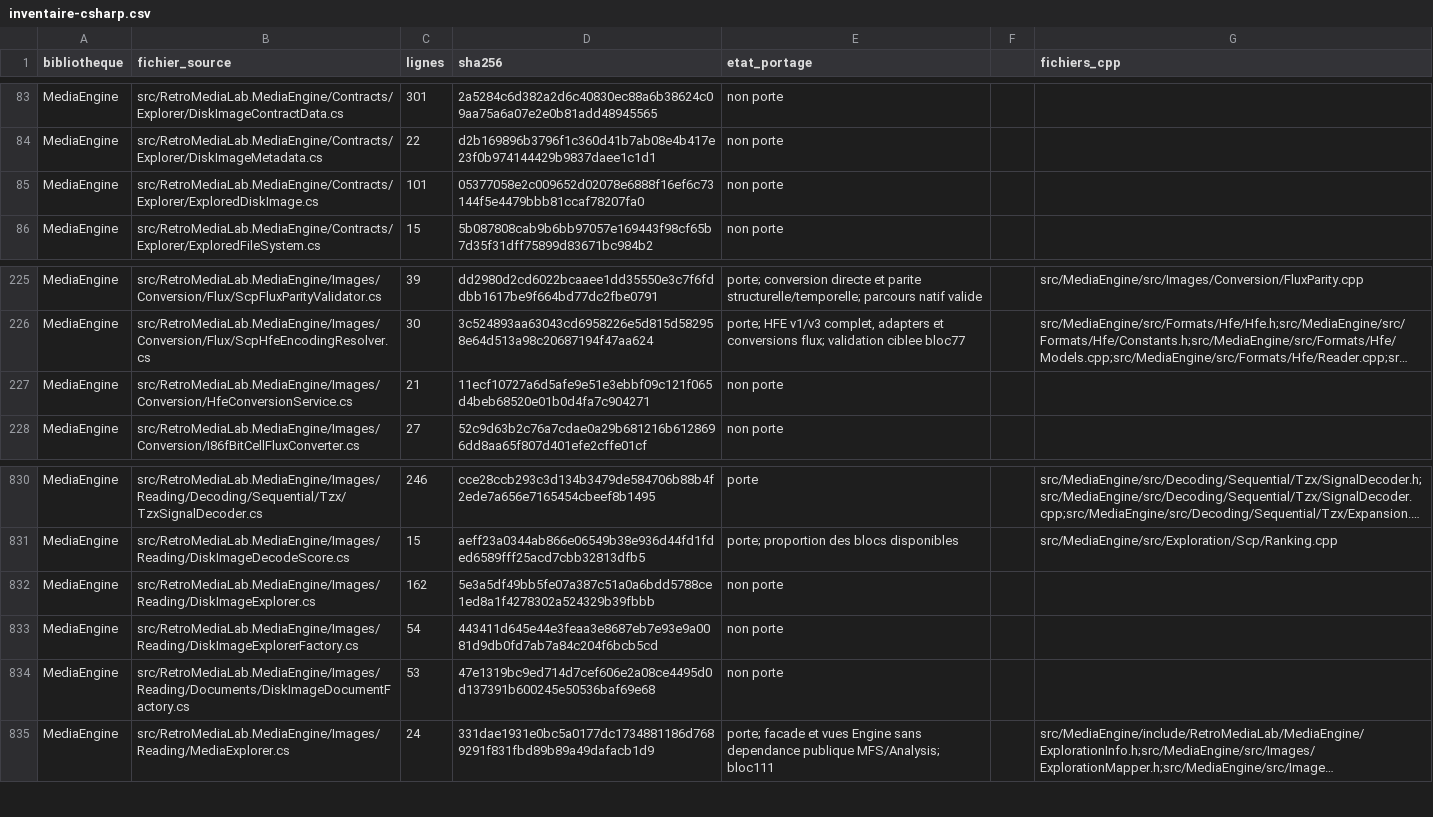
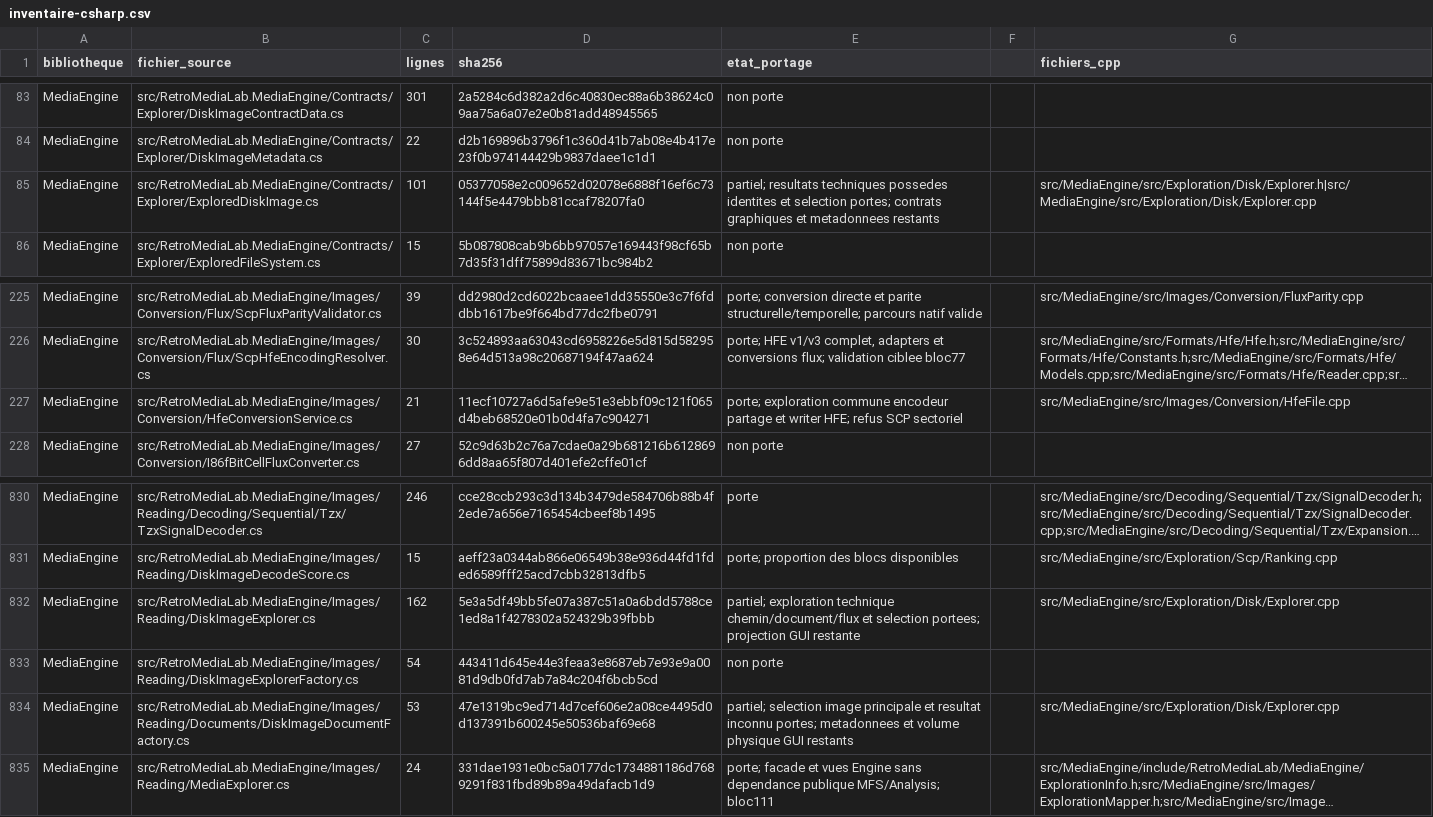
Before and after one commit to overthetop78/Retro-Media-Lab_CPP, a CSV file: docs/references/retro-media-lab/media/inventaire-csharp.csv, drawn as a sheet; only a part is shown, gaps mark what is left out; long unchanged cells end in …; the diff names each change by its address in the sheet, - before the commit and + after, or states it on an @@ line.

Commit message:
Share disk exploration and port sector-file HFE conversion

```diff
--- a/docs/references/retro-media-lab/media/inventaire-csharp.csv
+++ b/docs/references/retro-media-lab/media/inventaire-csharp.csv
-E85 (etat_portage): non porte
+E85 (etat_portage): partiel; resultats techniques possedes identites et selection portes; contrats graphiques et metadonnees restants
-G85 (fichiers_cpp): (empty)
+G85 (fichiers_cpp): src/MediaEngine/src/Exploration/Disk/Explorer.h|src/MediaEngine/src/Exploration/Disk/Explorer.cpp
-E227 (etat_portage): non porte
+E227 (etat_portage): porte; exploration commune encodeur partage et writer HFE; refus SCP sectoriel
-G227 (fichiers_cpp): (empty)
+G227 (fichiers_cpp): src/MediaEngine/src/Images/Conversion/HfeFile.cpp
-E832 (etat_portage): non porte
+E832 (etat_portage): partiel; exploration technique chemin/document/flux et selection portees; projection GUI restante
-G832 (fichiers_cpp): (empty)
+G832 (fichiers_cpp): src/MediaEngine/src/Exploration/Disk/Explorer.cpp
-E834 (etat_portage): non porte
+E834 (etat_portage): partiel; selection image principale et resultat inconnu portes; metadonnees et volume physique GUI restants
-G834 (fichiers_cpp): (empty)
+G834 (fichiers_cpp): src/MediaEngine/src/Exploration/Disk/Explorer.cpp
```
Also changed, not shown: 13 other files.
